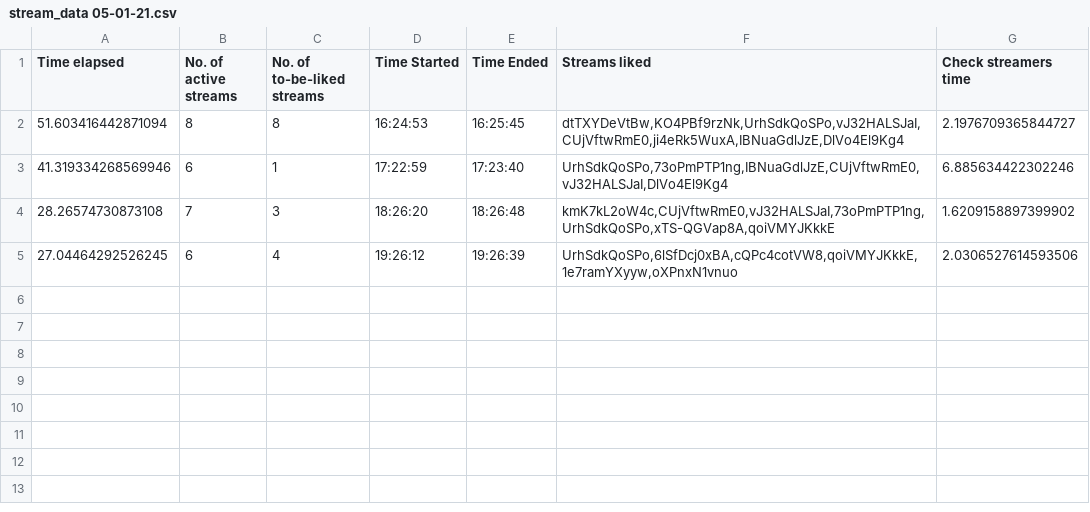
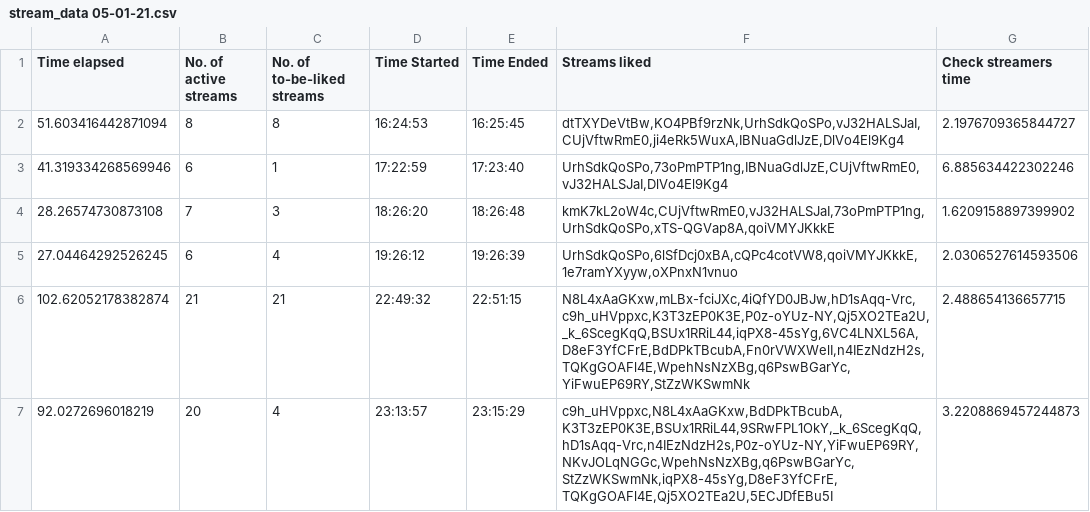
Before and after one commit to H-isaac23/Youtube-Streams-Liker, a CSV file: Stream data/stream_data 05-01-21.csv, drawn as a sheet.

Commit message:
final stream data 5-1-21

```diff
--- a/Stream data/stream_data 05-01-21.csv
+++ b/Stream data/stream_data 05-01-21.csv
@@ -5 +5,3 @@ Time elapsed,No. of active streams,No. of to-be-liked streams,Time Started,Time
 27.04464292526245,6,4,19:26:12,19:26:39,"UrhSdkQoSPo,6lSfDcj0xBA,cQPc4cotVW8,qoiVMYJKkkE,1e7ramYXyyw,oXPnxN1vnuo",2.0306527614593506
+102.62052178382874,21,21,22:49:32,22:51:15,"N8L4xAaGKxw,mLBx-fciJXc,4iQfYD0JBJw,hD1sAqq-Vrc,c9h_uHVppxc,K3T3zEP0K3E,P0z-oYUz-NY,Qj5XO2TEa2U,_k_6ScegKqQ,BSUx1RRiL44,iqPX8-45sYg,6VC4LNXL56A,D8eF3YfCFrE,BdDPkTBcubA,Fn0rVWXWelI,n4IEzNdzH2s,TQKgGOAFl4E,WpehNsNzXBg,q6PswBGarYc,YiFwuEP69RY,StZzWKSwmNk",2.488654136657715
+92.0272696018219,20,4,23:13:57,23:15:29,"c9h_uHVppxc,N8L4xAaGKxw,BdDPkTBcubA,K3T3zEP0K3E,BSUx1RRiL44,9SRwFPL1OkY,_k_6ScegKqQ,hD1sAqq-Vrc,n4IEzNdzH2s,P0z-oYUz-NY,YiFwuEP69RY,NKvJOLqNGGc,WpehNsNzXBg,q6PswBGarYc,StZzWKSwmNk,iqPX8-45sYg,D8eF3YfCFrE,TQKgGOAFl4E,Qj5XO2TEa2U,5ECJDfEBu5I",3.2208869457244873
```
